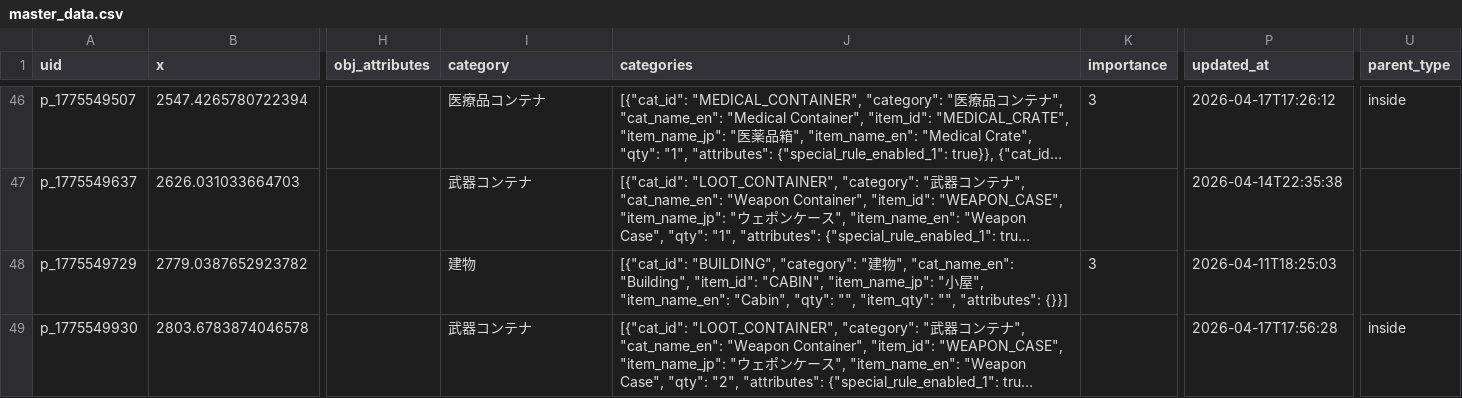
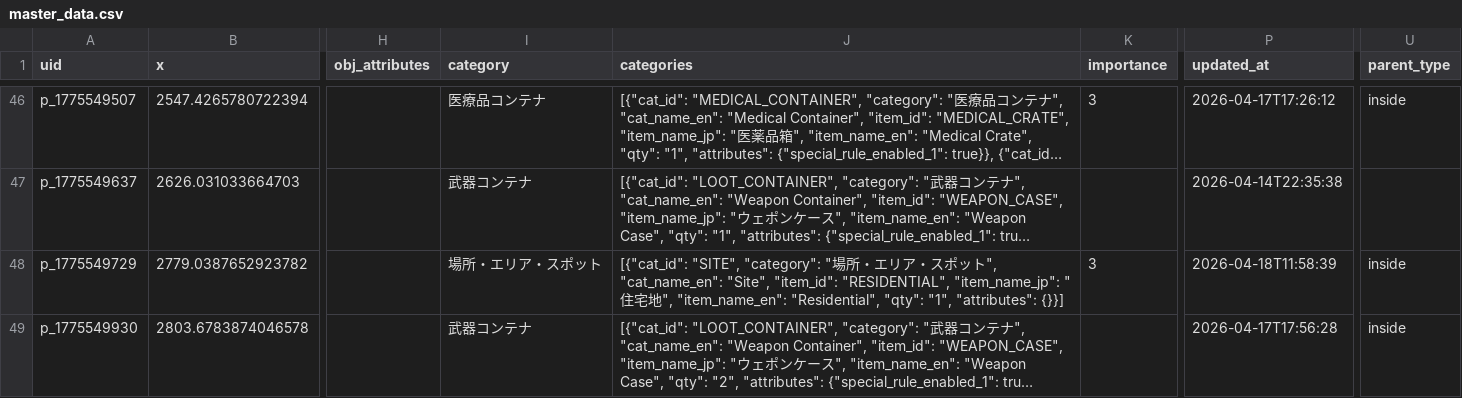
Before and after one commit to lime0404forest-commits/map, a CSV file: games/vein/world map/master_data.csv, drawn as a sheet; only a part is shown, gaps mark what is left out; long unchanged cells end in …; the diff covers the shown part only; the diff names each change by its address in the sheet, - before the commit and + after, or states it on an @@ line.

```diff
--- a/games/vein/world map/master_data.csv
+++ b/games/vein/world map/master_data.csv
-I48 (category): 建物
+I48 (category): 場所・エリア・スポット
-J48 (categories): [{"cat_id": "BUILDING", "category": "建物", "cat_name_en": "Building", "item_id": "CABIN", "item_name_jp": "小屋", "item_name_en": "Cabin", "qty": "", "item_qty": "", "attributes": {}}]
+J48 (categories): [{"cat_id": "SITE", "category": "場所・エリア・スポット", "cat_name_en": "Site", "item_id": "RESIDENTIAL", "item_name_jp": "住宅地", "item_name_en": "Residential", "qty": "1", "attributes": {}}]
-P48 (updated_at): 2026-04-11T18:25:03
+P48 (updated_at): 2026-04-18T11:58:39
-U48 (parent_type): (empty)
+U48 (parent_type): inside
```
Also changed, not shown: 99 edited cells elsewhere in this file, 42 other files.
